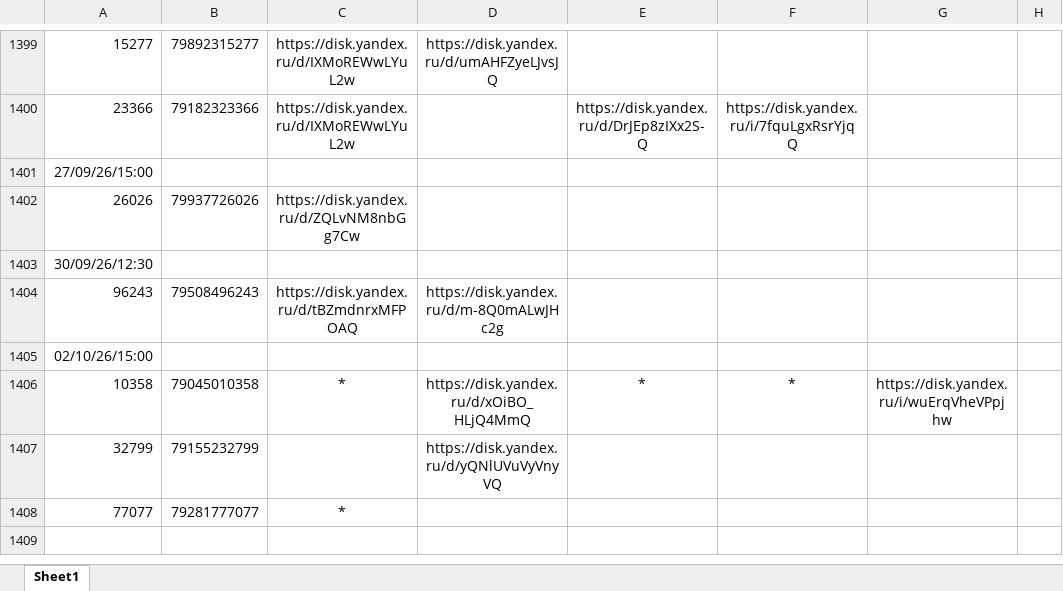
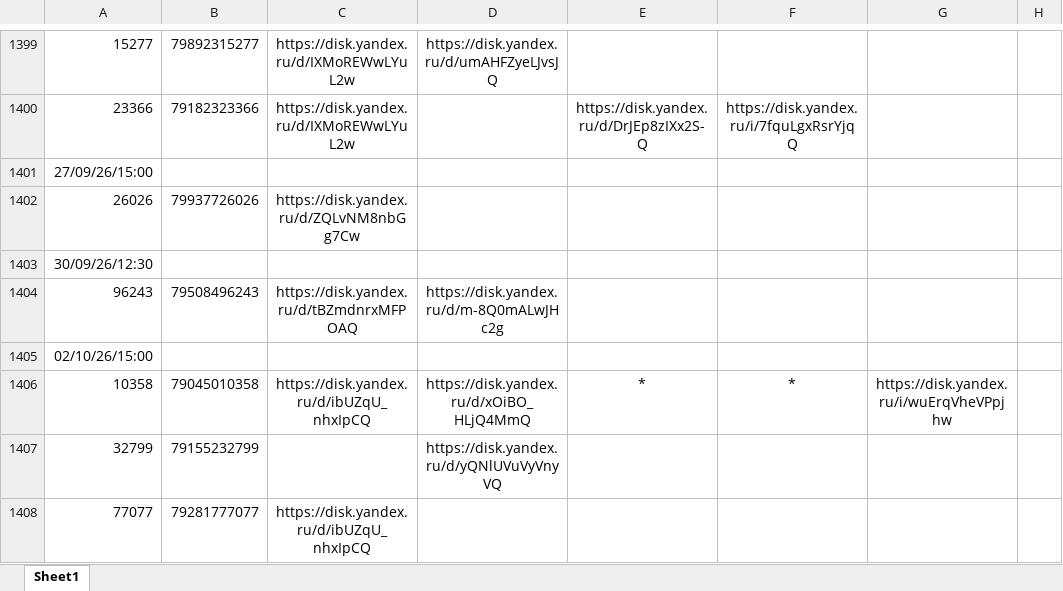
Before and after one commit to janasasha07-collab/photo, an Excel workbook: ФОТО дрон яндекс ссылки.xlsx, sheet Sheet1, drawn as a sheet; only a part is shown, gaps mark what is left out; values as stored, in another font and other column widths than the file's, no borders; the diff names each change by its address in the sheet, - before the commit and + after, or states it on an @@ line.

Commit message:
Add files via upload

```diff
--- a/ФОТО дрон яндекс ссылки.xlsx (sheet Sheet1)
+++ b/ФОТО дрон яндекс ссылки.xlsx (sheet Sheet1)
-C1406: *
+C1406: https://disk.yandex.ru/d/ibUZqU_nhxIpCQ
-C1408: *
+C1408: https://disk.yandex.ru/d/ibUZqU_nhxIpCQ
```
